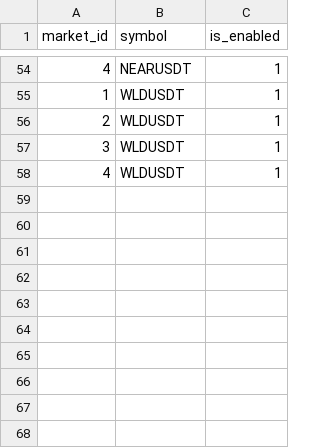
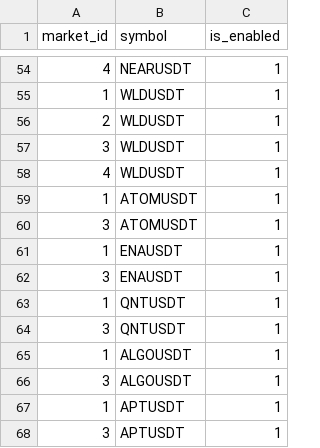
Before and after one commit to Dejetins/roehub.com, a CSV file: configs/prod/whitelist.csv, drawn as a sheet; only a part is shown, gaps mark what is left out.

Commit message:
update whitelist.csv

```diff
--- a/configs/prod/whitelist.csv
+++ b/configs/prod/whitelist.csv
@@ -58 +58,11 @@ market_id,symbol,is_enabled
 4,WLDUSDT,1
+1,ATOMUSDT,1
+3,ATOMUSDT,1
+1,ENAUSDT,1
+3,ENAUSDT,1
+1,QNTUSDT,1
+3,QNTUSDT,1
+1,ALGOUSDT,1
+3,ALGOUSDT,1
+1,APTUSDT,1
+3,APTUSDT,1
```
